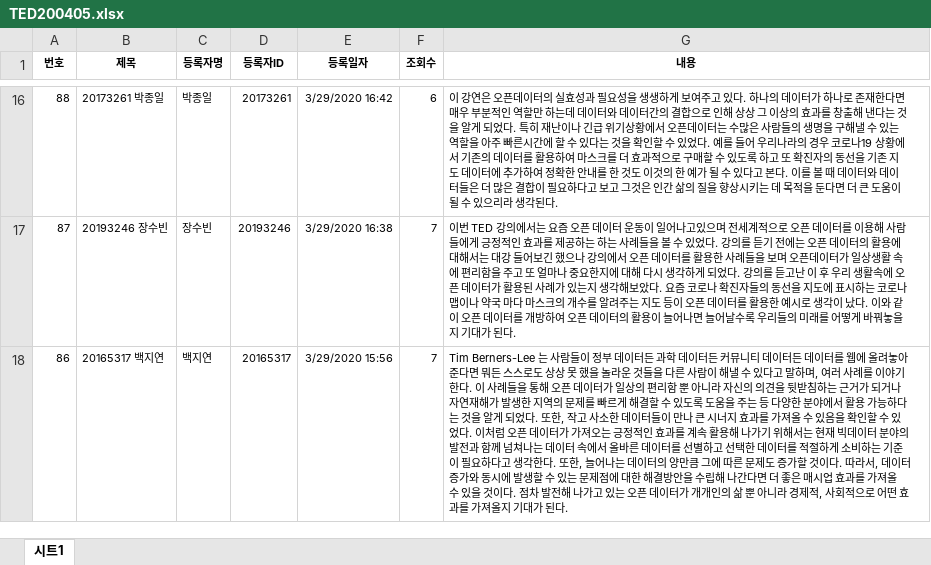
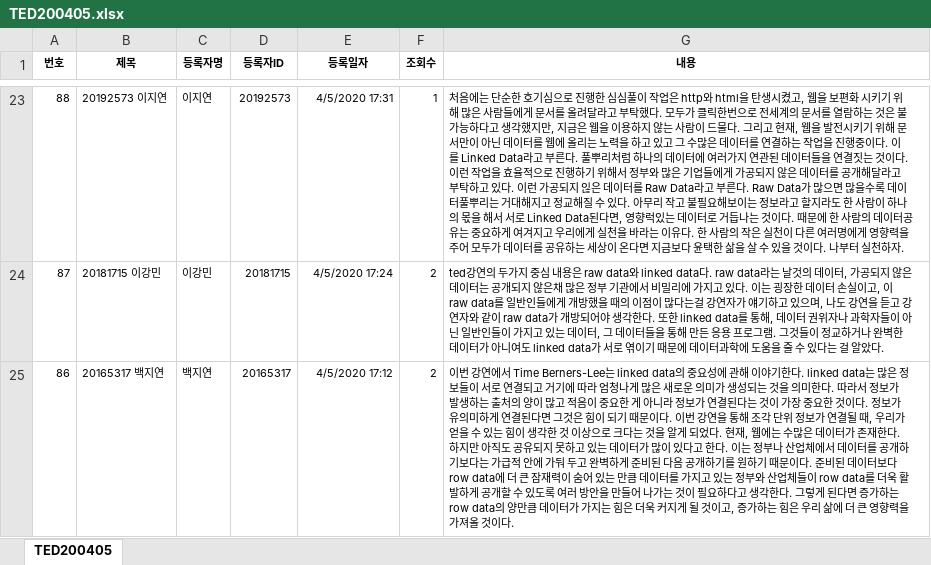
Before and after one commit to kwlee58/DS2020, an Excel workbook: data/TED200405.xlsx, sheet TED200405, drawn as a sheet; only a part is shown, gaps mark what is left out; values as stored, in another font and other column widths than the file's, no borders; addresses are those after the commit; the diff covers the shown part only; the diff names each change by its address in the sheet, - before the commit and + after, or states it on an @@ line.

```diff
--- a/data/TED200405.xlsx (sheet TED200405)
+++ b/data/TED200405.xlsx (sheet TED200405)
-sheet tab: 시트1
+sheet tab: TED200405
-B23 (제목): 20173261 박종일
+B23 (제목): 20192573 이지연
-C23 (등록자명): 박종일
+C23 (등록자명): 이지연
-D23 (등록자ID): 20173261
+D23 (등록자ID): 20192573
-E23 (등록일자): 3/29/2020 16:42
+E23 (등록일자): 4/5/2020 17:31
-F23 (조회수): 6
+F23 (조회수): 1
-G23 (내용): 이 강연은 오픈데이터의 실효성과 필요성을 생생하게 보여주고 있다. 하나의 데이터가 하나로 존재한다면 매우 부분적인 역할만 하는데 데이터와 데이터간의 결합으로 인해 상상 그 이상의 효과를 창출해 낸다는 것을 알게 되었다. 특히 재난이나 긴급 위기상황에서 오픈데이터는 수많은 사람들의 생명을 구해낼 수 있는 역할을 아주 빠른시간에 할 수 있다는 것을 확인할 수 있었다. 예를 들어 우리나라의 경우 코로나19 상황에서 기존의 데이터를 활용하여 마스크를 더 효과적으로 구매할 수 있도록 하고 또 확진자의 동선을 기존 지도 데이터에 추가하여 정확한 안내를 한 것도 이것의 한 예가 될 수 있다고 본다. 이를 볼 때 데이터와 데이터들은 더 많은 결합이 필요하다고 보고 그것은 인간 삶의 질을 향상시키는 데 목적을 둔다면 더 큰 도움이 될 수 있으리라 생각된다.
+G23 (내용): 처음에는 단순한 호기심으로 진행한 심심풀이 작업은 http와 html을 탄생시켰고, 웹을 보편화 시키기 위해 많은 사람들에게 문서를 올려달라고 부탁했다. 모두가 클릭한번으로 전세계의 문서를 열람하는 것은 불가능하다고 생각했지만, 지금은 웹을 이용하지 않는 사람이 드물다. 그리고 현재, 웹을 발전시키기 위해 문서만이 아닌 데이터를 웹에 올리는 노력을 하고 있고 그 수많은 데이터를 연결하는 작업을 진행중이다. 이를 Linked Data라고 부른다. 풀뿌리처럼 하나의 데이터에 여러가지 연관된 데이터들을 연결짓는 것이다.이런 작업을 효율적으로 진행하기 위해서 정부와 많은 기업들에게 가공되지 않은 데이터를 공개해달라고 부탁하고 있다. 이런 가공되지 읺은 데이터를 Raw Data라고 부른다. Raw Data가 많으면 많을수록 데이터풀뿌리는 거대해지고 정교해질 수 있다. 아무리 작고 불필요해보이는 정보라고 할지라도 한 사람이 하나의 몫을 해서 서로 Linked Data된다면, 영향럭있는 데이터로 거듭나는 것이다. 때문에 한 사람의 데이터공유는 중요하게 여겨지고 우리에게 실천을 바라는 이유다. 한 사람의 작은 실천이 다른 여러명에게 영향력을 주어 모두가 데이터를 공유하는 세상이 온다면 지금보다 윤택한 삶을 살 수 있을 것이다. 나부터 실천하자.
-B24 (제목): 20193246 장수빈
+B24 (제목): 20181715 이강민
-C24 (등록자명): 장수빈
+C24 (등록자명): 이강민
-D24 (등록자ID): 20193246
+D24 (등록자ID): 20181715
-E24 (등록일자): 3/29/2020 16:38
+E24 (등록일자): 4/5/2020 17:24
-F24:F25 (조회수): 7
+F24:F25 (조회수): 2
-G24 (내용): 이번 TED 강의에서는 요즘 오픈 데이터 운동이 일어나고있으며 전세계적으로 오픈 데이터를 이용해 사람들에게 긍정적인 효과를 제공하는 하는 사례들을 볼 수 있었다. 강의를 듣기 전에는 오픈 데이터의 활용에 대해서는 대강 들어보긴 했으나 강의에서 오픈 데이터를 활용한 사례들을 보며 오픈데이터가 일상생활 속에 편리함을 주고 또 얼마나 중요한지에 대해 다시 생각하게 되었다. 강의를 듣고난 이 후 우리 생활속에 오픈 데이터가 활용된 사례가 있는지 생각해보았다. 요즘 코로나 확진자들의 동선을 지도에 표시하는 코로나맵이나 약국 마다 마스크의 개수를 알려주는 지도 등이 오픈 데이터를 활용한 예시로 생각이 났다. 이와 같이 오픈 데이터를 개방하여 오픈 데이터의 활용이 늘어나면 늘어날수록 우리들의 미래를 어떻게 바꿔놓을지 기대가 된다.
+G24 (내용): ted강연의 두가지 중심 내용은 raw data와 linked data다. raw data라는 날것의 데이터, 가공되지 않은 데이터는 공개되지 않은채 많은 정부 기관에서 비밀리에 가지고 있다. 이는 굉장한 데이터 손실이고, 이 raw data를 일반인들에게 개방했을 때의 이점이 많다는걸 강연자가 얘기하고 있으며, 나도 강연을 듣고 강연자와 같이 raw data가 개방되어야 생각한다. 또한 linked data를 통해, 데이터 권위자나 과학자들이 아닌 일반인들이 가지고 있는 데이터, 그 데이터들을 통해 만든 응용 프로그램. 그것들이 정교하거나 완벽한 데이터가 아니여도 linked data가 서로 엮이기 때문에 데이터과학에 도움을 줄 수 있다는 걸 알았다.
-E25 (등록일자): 3/29/2020 15:56
+E25 (등록일자): 4/5/2020 17:12
-G25 (내용): Tim Berners-Lee 는 사람들이 정부 데이터든 과학 데이터든 커뮤니티 데이터든 데이터를 웹에 올려놓아 준다면 뭐든 스스로도 상상 못 했을 놀라운 것들을 다른 사람이 해낼 수 있다고 말하며, 여러 사례를 이야기한다. 이 사례들을 통해 오픈 데이터가 일상의 편리함 뿐 아니라 자신의 의견을 뒷받침하는 근거가 되거나 자연재해가 발생한 지역의 문제를 빠르게 해결할 수 있도록 도움을 주는 등 다양한 분야에서 활용 가능하다는 것을 알게 되었다. 또한, 작고 사소한 데이터들이 만나 큰 시너지 효과를 가져올 수 있음을 확인할 수 있었다. 이처럼 오픈 데이터가 가져오는 긍정적인 효과를 계속 활용해 나가기 위해서는 현재 빅데이터 분야의 발전과 함께 넘쳐나는 데이터 속에서 올바른 데이터를 선별하고 선택한 데이터를 적절하게 소비하는 기준이 필요하다고 생각한다. 또한, 늘어나는 데이터의 양만큼 그에 따른 문제도 증가할 것이다. 따라서, 데이터 증가와 동시에 발생할 수 있는 문제점에 대한 해결방안을 수립해 나간다면 더 좋은 매시업 효과를 가져올 수 있을 것이다. 점차 발전해 나가고 있는 오픈 데이터가 개개인의 삶 뿐 아니라 경제적, 사회적으로 어떤 효과를 가져올지 기대가 된다.
+G25 (내용): 이번 강연에서 Time Berners-Lee는 linked data의 중요성에 관해 이야기한다. linked data는 많은 정보들이 서로 연결되고 거기에 따라 엄청나게 많은 새로운 의미가 생성되는 것을 의미한다. 따라서 정보가 발생하는 출처의 양이 많고 적음이 중요한 게 아니라 정보가 연결된다는 것이 가장 중요한 것이다. 정보가 유의미하게 연결된다면 그것은 힘이 되기 때문이다. 이번 강연을 통해 조각 단위 정보가 연결될 때, 우리가 얻을 수 있는 힘이 생각한 것 이상으로 크다는 것을 알게 되었다. 현재, 웹에는 수많은 데이터가 존재한다. 하지만 아직도 공유되지 못하고 있는 데이터가 많이 있다고 한다. 이는 정부나 산업체에서 데이터를 공개하기보다는 가급적 안에 가둬 두고 완벽하게 준비된 다음 공개하기를 원하기 때문이다. 준비된 데이터보다 row data에 더 큰 잠재력이 숨어 있는 만큼 데이터를 가지고 있는 정부와 산업체들이 row data를 더욱 활발하게 공개할 수 있도록 여러 방안을 만들어 나가는 것이 필요하다고 생각한다. 그렇게 된다면 증가하는 row data의 양만큼 데이터가 가지는 힘은 더욱 커지게 될 것이고, 증가하는 힘은 우리 삶에 더 큰 영향력을 가져올 것이다.
```
Also changed, not shown: 11 added rows, 4 removed rows, 566 edited cells, cell formats and merged cells elsewhere in this sheet, 29 other files.
